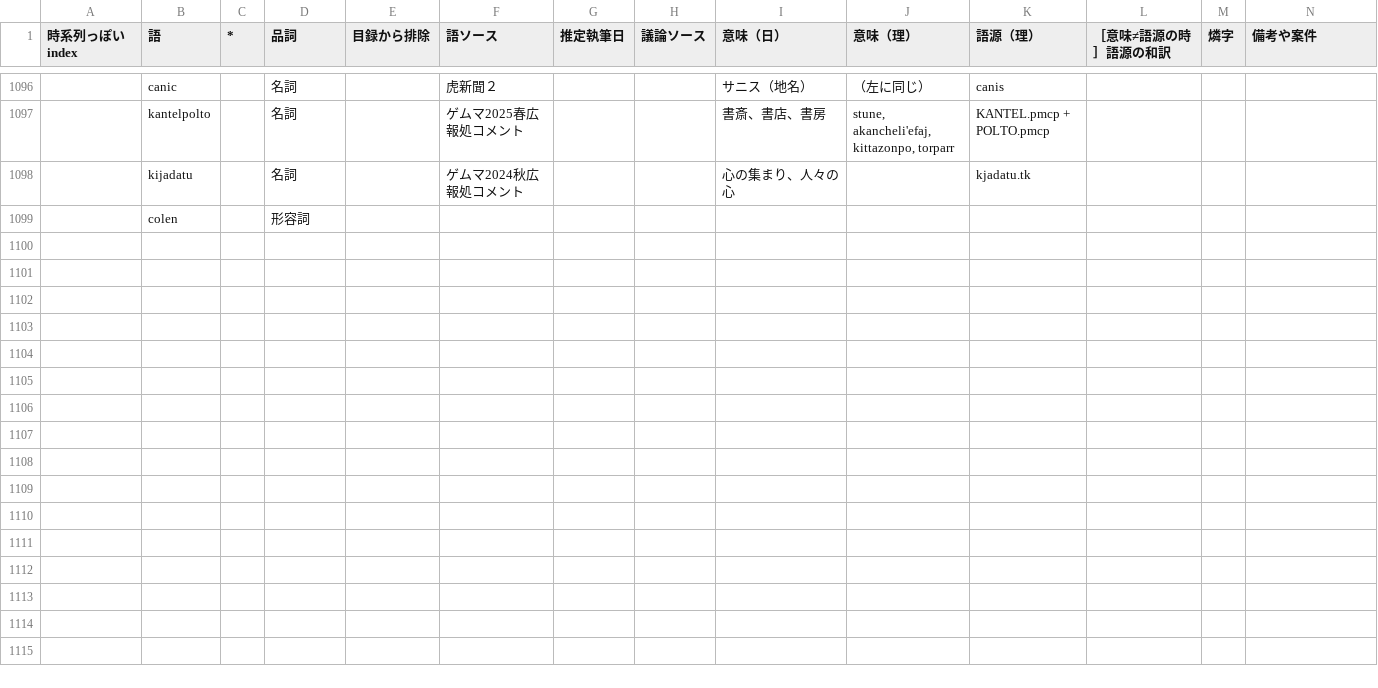
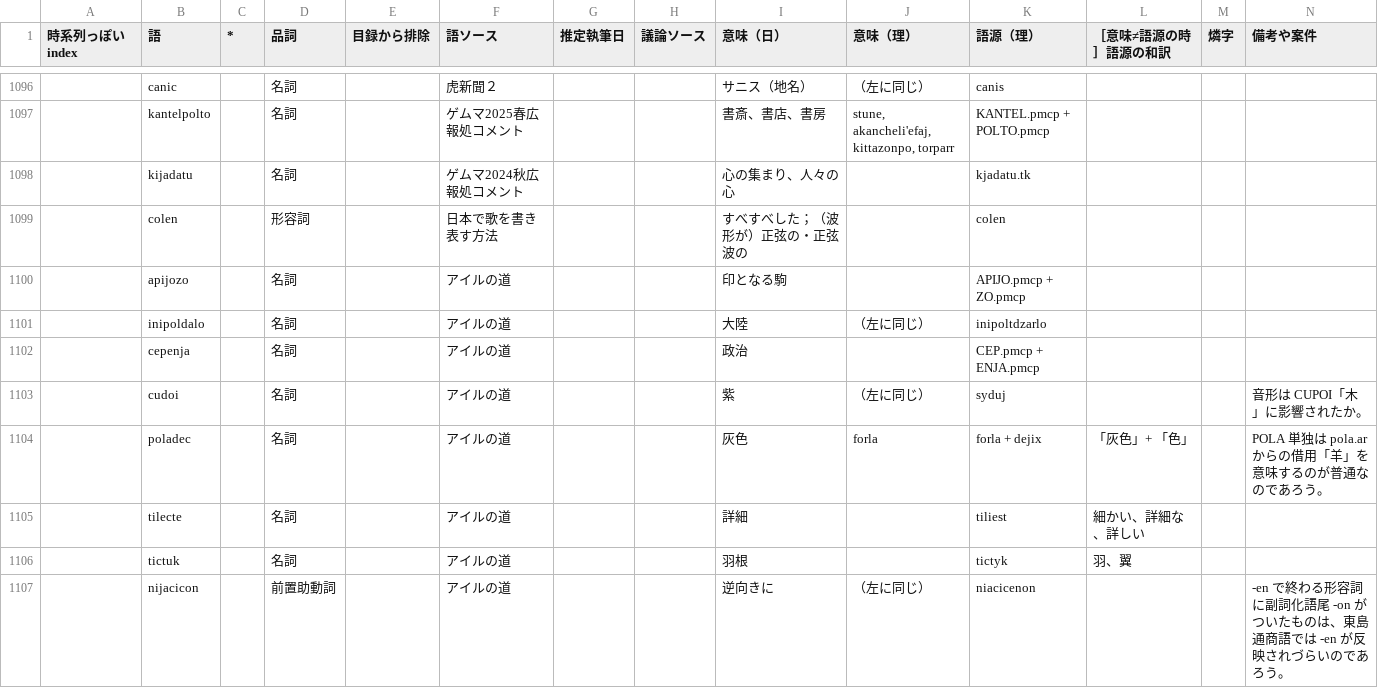
Before and after one commit to sozysozbot/bixe, a TSV file: preprocess/words.tsv, drawn as a sheet; only a part is shown, gaps mark what is left out; removed rows and columns are numbered as before the commit, all else as after; rows hold the shown columns only; the diff names each change by its address in the sheet, - before the commit and + after, or states it on an @@ line.

```diff
--- a/preprocess/words.tsv
+++ b/preprocess/words.tsv
-row 1099:  | colen |  | 形容詞
+row 1099:  | colen |  | 形容詞 |  | 日本で歌を書き表す方法 |  |  | すべすべした；（波形が）正弦の・正弦波の |  | colen
+row 1100:  | apijozo |  | 名詞 |  | アイルの道 |  |  | 印となる駒 |  | APIJO.pmcp + ZO.pmcp
+row 1101:  | inipoldalo |  | 名詞 |  | アイルの道 |  |  | 大陸 | （左に同じ） | inipoltdzarlo
+row 1102:  | cepenja |  | 名詞 |  | アイルの道 |  |  | 政治 |  | CEP.pmcp + ENJA.pmcp
+row 1103:  | cudoi |  | 名詞 |  | アイルの道 |  |  | 紫 | （左に同じ） | syduj |  |  | 音形は CUPOI「木」に影響されたか。
+row 1104:  | poladec |  | 名詞 |  | アイルの道 |  |  | 灰色 | forla | forla + dejix | 「灰色」+ 「色」 |  | POLA 単独は pola.ar からの借用「羊」を意味するのが普通なのであろう。
+row 1105:  | tilecte |  | 名詞 |  | アイルの道 |  |  | 詳細 |  | tiliest | 細かい、詳細な、詳しい
+row 1106:  | tictuk |  | 名詞 |  | アイルの道 |  |  | 羽根 |  | tictyk | 羽、翼
+row 1107:  | nijacicon |  | 前置助動詞 |  | アイルの道 |  |  | 逆向きに | （左に同じ） | niacicenon |  |  | -en で終わる形容詞に副詞化語尾 -on がついたものは、東島通商語では -en が反映されづらいのであろう。
```
Also changed, not shown: 5 other files.
